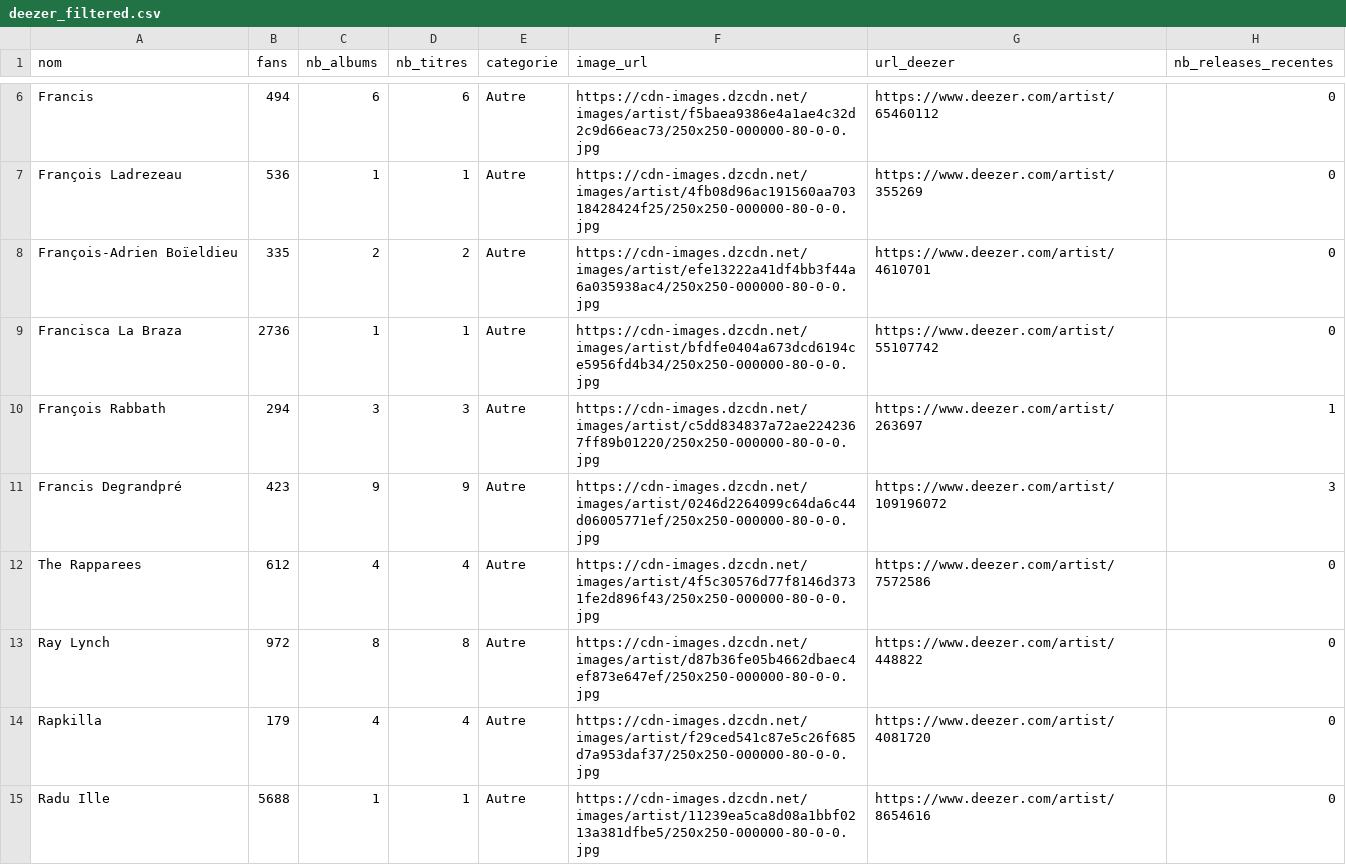
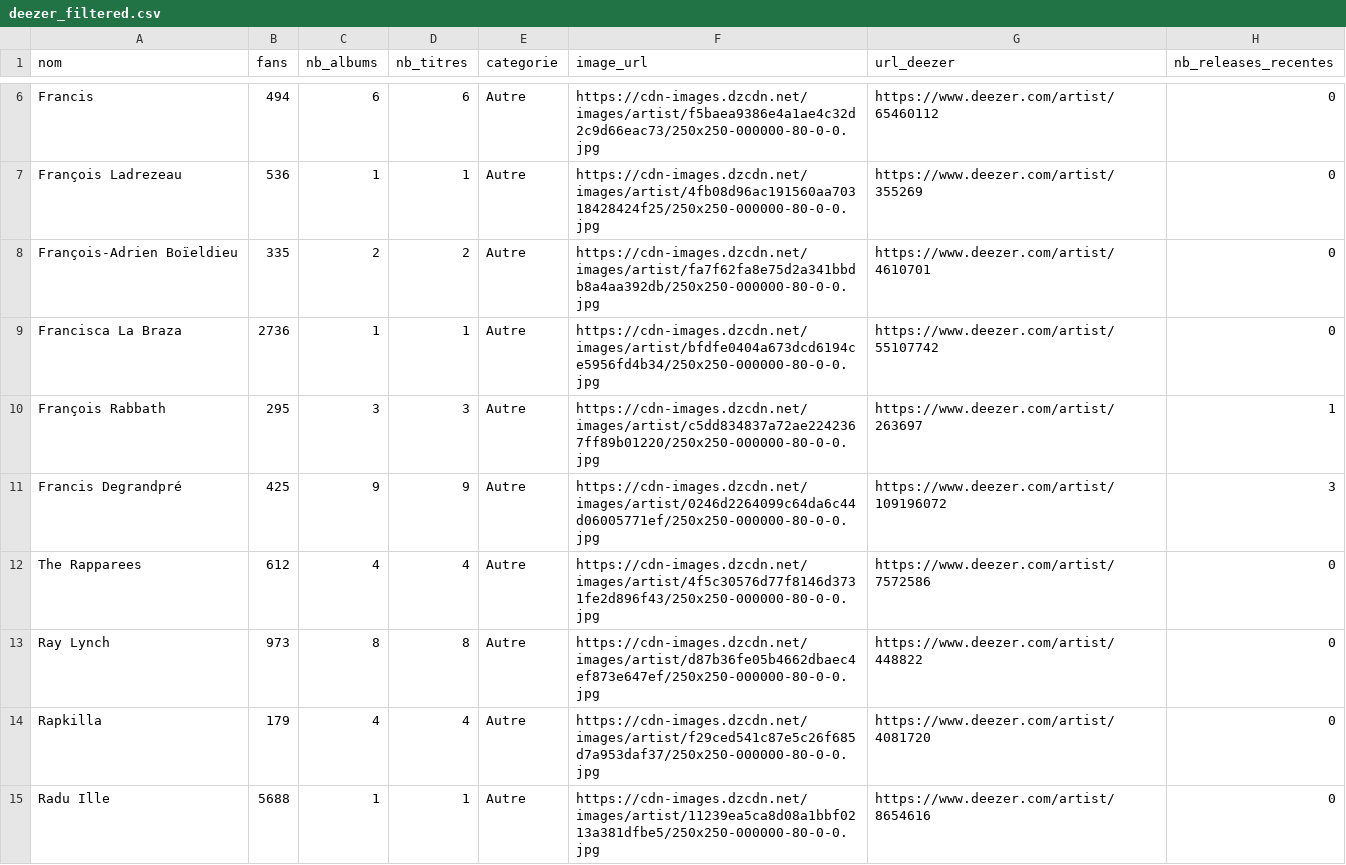
Before and after one commit to jennykarim45-ai/Music_Talent_Radar, a CSV file: data/deezer_filtered.csv, drawn as a sheet; only a part is shown, gaps mark what is left out; the diff covers the shown part only.

```diff
--- a/data/deezer_filtered.csv
+++ b/data/deezer_filtered.csv
@@ -7,8 +7,8 @@ Francis,494,6,6,Autre,https://cdn-images.dzcdn.net/images/artist/f5baea9386e4a1a
 François Ladrezeau,536,1,1,Autre,https://cdn-images.dzcdn.net/images/artist/4fb08d96ac191560aa70318428424f25/250x250-000000-80-0-0.jpg,https://www.deezer.com/artist/355269,0
-François-Adrien Boïeldieu,335,2,2,Autre,https://cdn-images.dzcdn.net/images/artist/efe13222a41df4bb3f44a6a035938ac4/250x250-000000-80-0-0.jpg,https://www.deezer.com/artist/4610701,0
+François-Adrien Boïeldieu,335,2,2,Autre,https://cdn-images.dzcdn.net/images/artist/fa7f62fa8e75d2a341bbdb8a4aa392db/250x250-000000-80-0-0.jpg,https://www.deezer.com/artist/4610701,0
 Francisca La Braza,2736,1,1,Autre,https://cdn-images.dzcdn.net/images/artist/bfdfe0404a673dcd6194ce5956fd4b34/250x250-000000-80-0-0.jpg,https://www.deezer.com/artist/55107742,0
-François Rabbath,294,3,3,Autre,https://cdn-images.dzcdn.net/images/artist/c5dd834837a72ae2242367ff89b01220/250x250-000000-80-0-0.jpg,https://www.deezer.com/artist/263697,1
-Francis Degrandpré,423,9,9,Autre,https://cdn-images.dzcdn.net/images/artist/0246d2264099c64da6c44d06005771ef/250x250-000000-80-0-0.jpg,https://www.deezer.com/artist/109196072,3
+François Rabbath,295,3,3,Autre,https://cdn-images.dzcdn.net/images/artist/c5dd834837a72ae2242367ff89b01220/250x250-000000-80-0-0.jpg,https://www.deezer.com/artist/263697,1
+Francis Degrandpré,425,9,9,Autre,https://cdn-images.dzcdn.net/images/artist/0246d2264099c64da6c44d06005771ef/250x250-000000-80-0-0.jpg,https://www.deezer.com/artist/109196072,3
 The Rapparees,612,4,4,Autre,https://cdn-images.dzcdn.net/images/artist/4f5c30576d77f8146d3731fe2d896f43/250x250-000000-80-0-0.jpg,https://www.deezer.com/artist/7572586,0
-Ray Lynch,972,8,8,Autre,https://cdn-images.dzcdn.net/images/artist/d87b36fe05b4662dbaec4ef873e647ef/250x250-000000-80-0-0.jpg,https://www.deezer.com/artist/448822,0
+Ray Lynch,973,8,8,Autre,https://cdn-images.dzcdn.net/images/artist/d87b36fe05b4662dbaec4ef873e647ef/250x250-000000-80-0-0.jpg,https://www.deezer.com/artist/448822,0
 Rapkilla,179,4,4,Autre,https://cdn-images.dzcdn.net/images/artist/f29ced541c87e5c26f685d7a953daf37/250x250-000000-80-0-0.jpg,https://www.deezer.com/artist/4081720,0
```
Also changed, not shown: 6 edited cells elsewhere in this file, data/predictions_ml.csv, data/spotify_filtered.csv, 3 other files.
